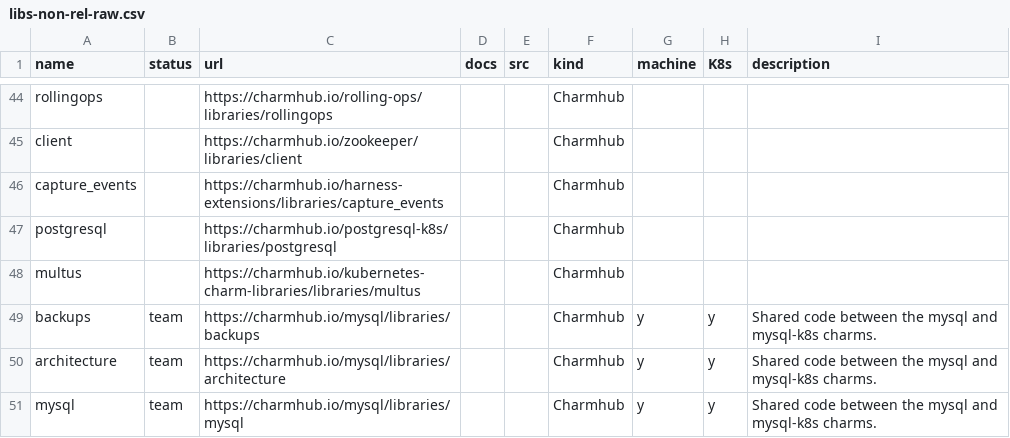
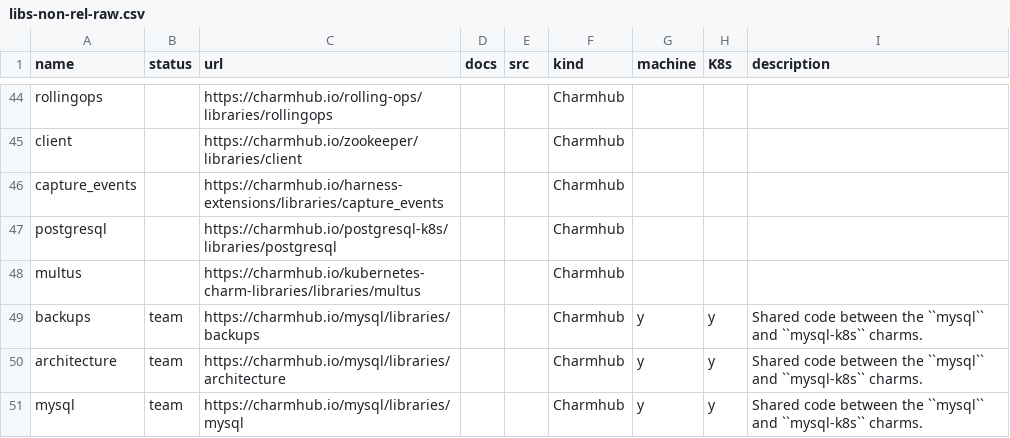
Before and after one commit to james-garner-canonical/charmlibs, a CSV file: _docs/reference/libs-non-rel-raw.csv, drawn as a sheet; only a part is shown, gaps mark what is left out; the diff covers the shown part only.

```diff
--- a/_docs/reference/libs-non-rel-raw.csv
+++ b/_docs/reference/libs-non-rel-raw.csv
@@ -48,4 +48,4 @@ postgresql,,https://charmhub.io/postgresql-k8s/libraries/postgresql,,,Charmhub,,
 multus,,https://charmhub.io/kubernetes-charm-libraries/libraries/multus,,,Charmhub,,,
-backups,team,https://charmhub.io/mysql/libraries/backups,,,Charmhub,y,y,Shared code between the mysql and mysql-k8s charms.
-architecture,team,https://charmhub.io/mysql/libraries/architecture,,,Charmhub,y,y,Shared code between the mysql and mysql-k8s charms.
-mysql,team,https://charmhub.io/mysql/libraries/mysql,,,Charmhub,y,y,Shared code between the mysql and mysql-k8s charms.
+backups,team,https://charmhub.io/mysql/libraries/backups,,,Charmhub,y,y,Shared code between the ``mysql`` and ``mysql-k8s`` charms.
+architecture,team,https://charmhub.io/mysql/libraries/architecture,,,Charmhub,y,y,Shared code between the ``mysql`` and ``mysql-k8s`` charms.
+mysql,team,https://charmhub.io/mysql/libraries/mysql,,,Charmhub,y,y,Shared code between the ``mysql`` and ``mysql-k8s`` charms.
```
Also changed, not shown: 7 edited cells elsewhere in this file, _docs/reference/libs-rel-raw.csv.
